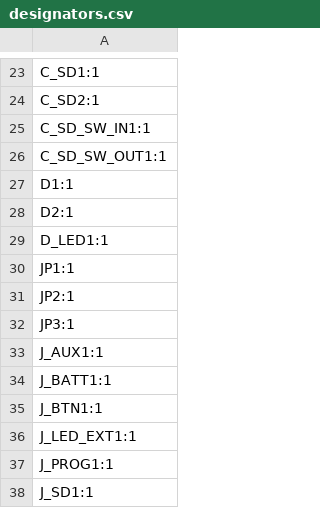
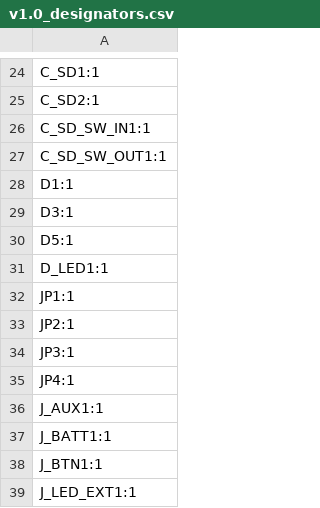
Before and after one commit to zachmoshe/sweetyaar, a CSV file: hardware/mainboard/production/v1.0_designators.csv (was hardware/mainboard/production/designators.csv), drawn as a sheet; only a part is shown, gaps mark what is left out; the shorter side is filled out with more unchanged rows; the diff covers the shown part only.

```diff
--- a/hardware/mainboard/production/designators.csv
+++ b/hardware/mainboard/production/v1.0_designators.csv
@@ -27,3 +28,4 @@ C_SD_SW_OUT1:1
 D1:1
-D2:1
+D3:1
+D5:1
 D_LED1:1
@@ -32,2 +34,3 @@ JP2:1
 JP3:1
+JP4:1
 J_AUX1:1
```
Also changed, not shown: 13 added rows and 1 removed row elsewhere in this file, hardware/debugger/production/v1.0_bom.csv, hardware/mainboard/production/v1.0_bom.csv, 19 other files.
